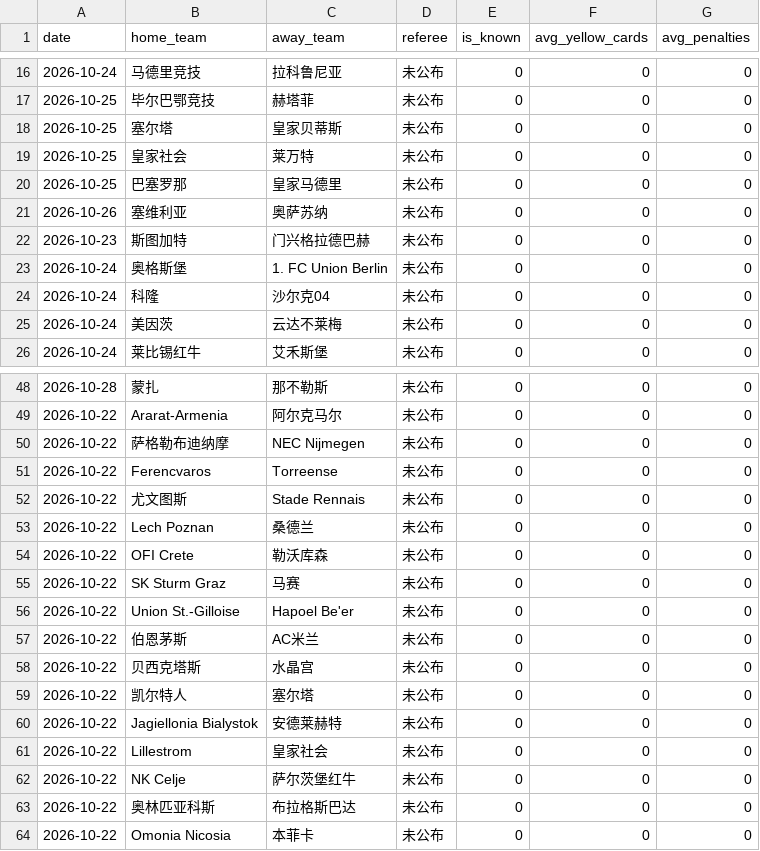
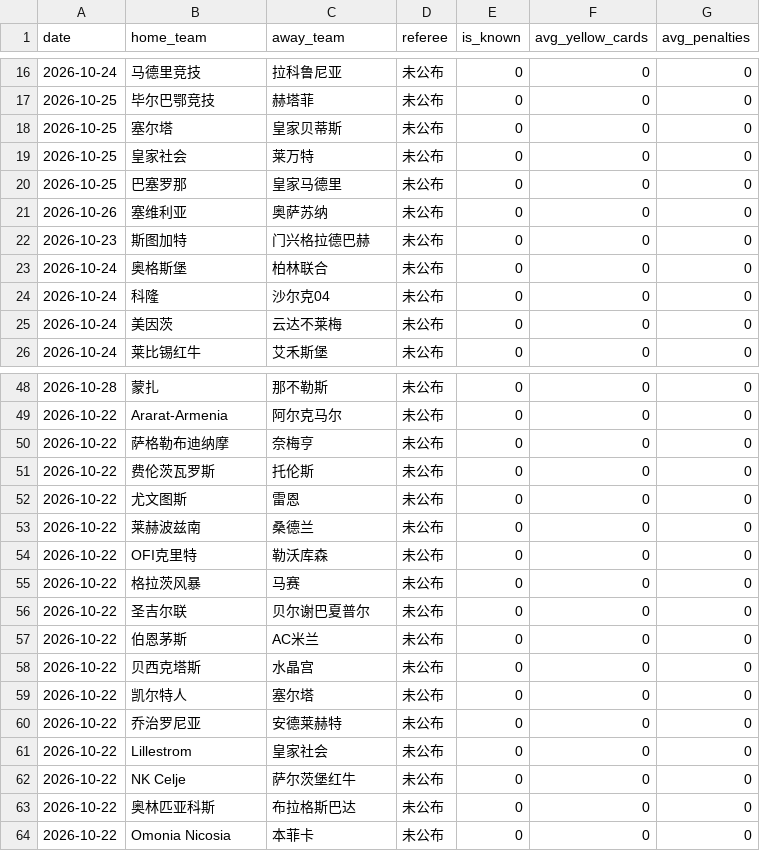
Before and after one commit to kejiqun/epl-prediction, a CSV file: referee_stats.csv, drawn as a sheet; only a part is shown, gaps mark what is left out.

```diff
--- a/referee_stats.csv
+++ b/referee_stats.csv
@@ -22,3 +22,3 @@
 2026-10-23,斯图加特,门兴格拉德巴赫,未公布,0,0,0
-2026-10-24,奥格斯堡,1. FC Union Berlin,未公布,0,0,0
+2026-10-24,奥格斯堡,柏林联合,未公布,0,0,0
 2026-10-24,科隆,沙尔克04,未公布,0,0,0
@@ -49,9 +49,9 @@
 2026-10-22,Ararat-Armenia,阿尔克马尔,未公布,0,0,0
-2026-10-22,萨格勒布迪纳摩,NEC Nijmegen,未公布,0,0,0
-2026-10-22,Ferencvaros,Torreense,未公布,0,0,0
-2026-10-22,尤文图斯,Stade Rennais,未公布,0,0,0
-2026-10-22,Lech Poznan,桑德兰,未公布,0,0,0
-2026-10-22,OFI Crete,勒沃库森,未公布,0,0,0
-2026-10-22,SK Sturm Graz,马赛,未公布,0,0,0
-2026-10-22,Union St.-Gilloise,Hapoel Be'er,未公布,0,0,0
+2026-10-22,萨格勒布迪纳摩,奈梅亨,未公布,0,0,0
+2026-10-22,费伦茨瓦罗斯,托伦斯,未公布,0,0,0
+2026-10-22,尤文图斯,雷恩,未公布,0,0,0
+2026-10-22,莱赫波兹南,桑德兰,未公布,0,0,0
+2026-10-22,OFI克里特,勒沃库森,未公布,0,0,0
+2026-10-22,格拉茨风暴,马赛,未公布,0,0,0
+2026-10-22,圣吉尔联,贝尔谢巴夏普尔,未公布,0,0,0
 2026-10-22,伯恩茅斯,AC米兰,未公布,0,0,0
@@ -59,3 +59,3 @@
 2026-10-22,凯尔特人,塞尔塔,未公布,0,0,0
-2026-10-22,Jagiellonia Bialystok,安德莱赫特,未公布,0,0,0
+2026-10-22,乔治罗尼亚,安德莱赫特,未公布,0,0,0
 2026-10-22,Lillestrom,皇家社会,未公布,0,0,0
```
Also changed, not shown: 1 other file.
